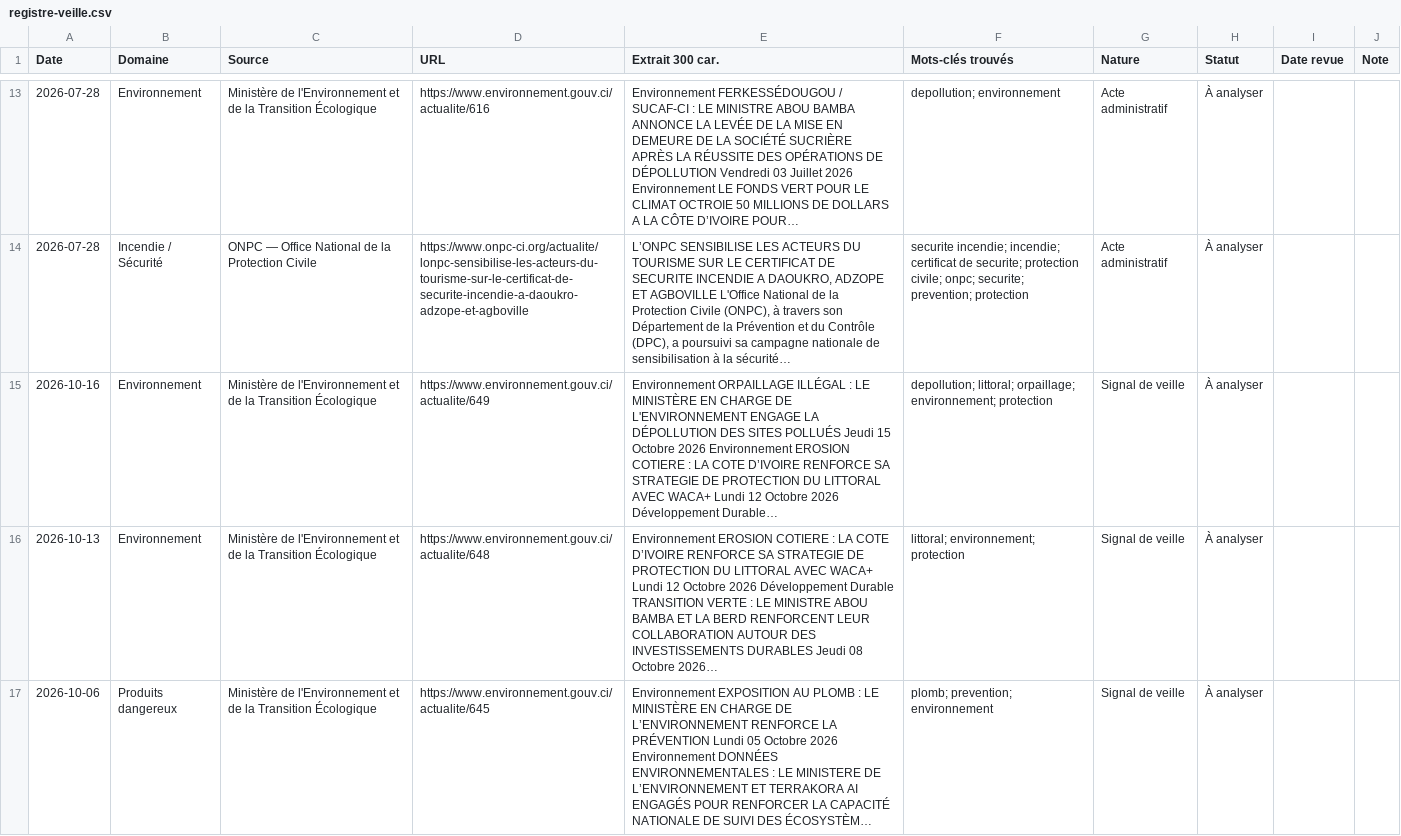
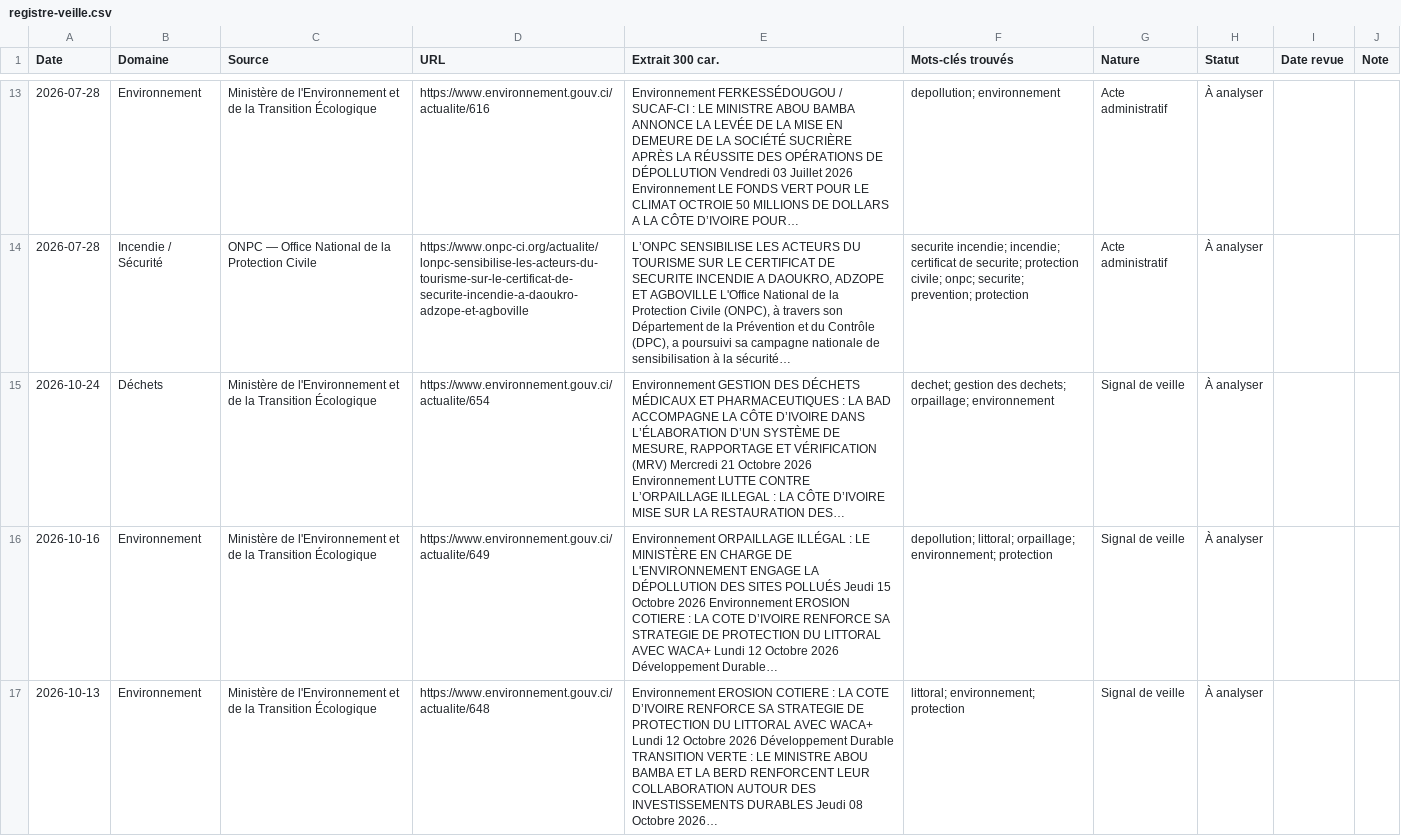
Before and after one commit to hawasky225/complianceci-version-2, a CSV file: data/registre-veille.csv, drawn as a sheet; only a part is shown, gaps mark what is left out; the shorter side is filled out with more unchanged rows; long unchanged cells end in …; the diff names each change by its address in the sheet, - before the commit and + after, or states it on an @@ line.

Commit message:
chore(veille): rafraîchit le registre HSE du 2026-10-24

```diff
--- a/data/registre-veille.csv
+++ b/data/registre-veille.csv
+row 15: 2026-10-24 | Déchets | Ministère de l'Environnement et de la Transition Écologique | https://www.environnement.gouv.ci/actualite/654 | Environnement GESTION DES DÉCHETS MÉDICAUX ET PHARMACEUTIQUES : LA BAD ACCOMPAGNE LA CÔTE D’IVOIRE DANS L’ÉLABORATION D’UN SYSTÈME DE MESURE, RAPPORTAGE ET VÉRIFICATION (MRV) Mercredi 21 Octobre 2026 Environnement LUTTE CONTRE L’ORPAILLAGE ILLEGAL : LA CÔTE D’IVOIRE MISE SUR LA RESTAURATION DES… | dechet; gestion des dechets; orpaillage; environnement | Signal de veille | À analyser
```
Also changed, not shown: 2 other files.
